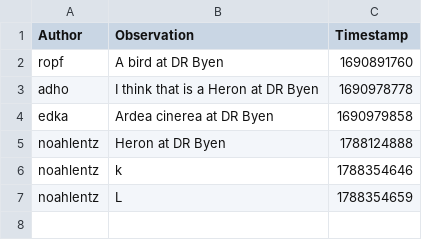
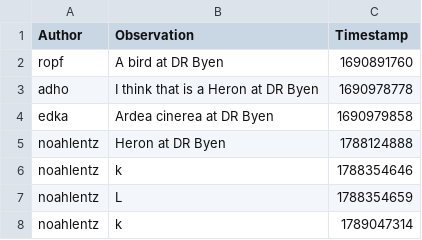
Before and after one commit to ITU-BDSA2026-GROUP18/Bison, a CSV file: src/SimpleDB/bison_observe_cli_db.csv, drawn as a sheet.

```diff
--- a/src/SimpleDB/bison_observe_cli_db.csv
+++ b/src/SimpleDB/bison_observe_cli_db.csv
@@ -7 +7,2 @@ noahlentz,k,1788354646
 noahlentz,L,1788354659
+noahlentz,k,1789047314
```
Also changed, not shown: 2 other files.
